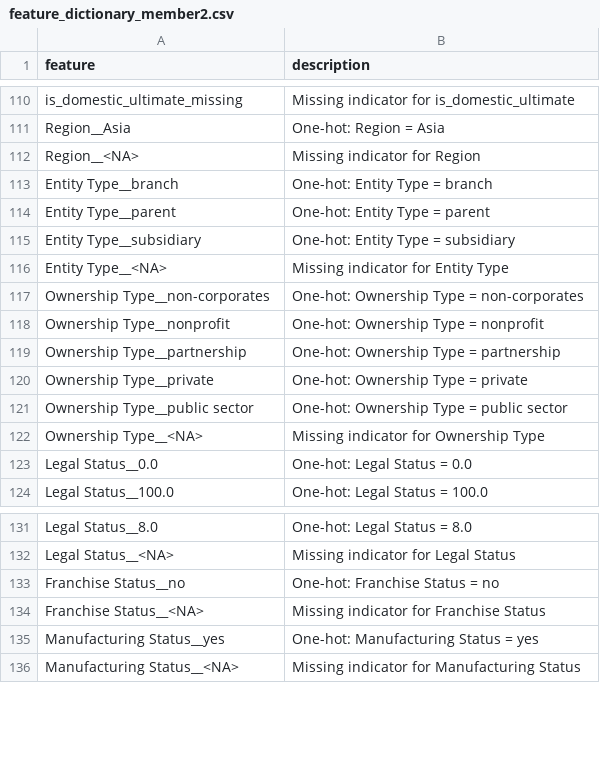
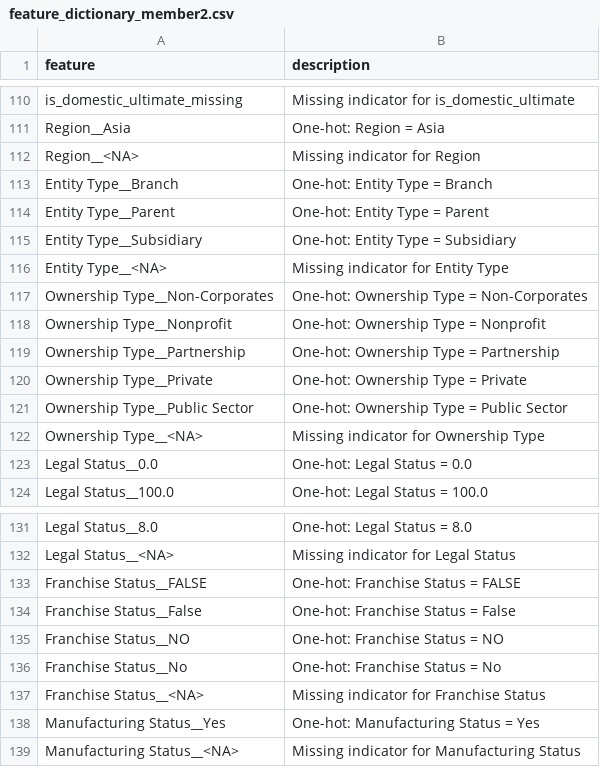
Before and after one commit to Gianice/sdsdatathon, a CSV file: docs/feature_dictionary_member2.csv, drawn as a sheet; only a part is shown, gaps mark what is left out.

```diff
--- a/docs/feature_dictionary_member2.csv
+++ b/docs/feature_dictionary_member2.csv
@@ -112,11 +112,11 @@ Region__Asia,One-hot: Region = Asia
 Region__<NA>,Missing indicator for Region
-Entity Type__branch,One-hot: Entity Type = branch
-Entity Type__parent,One-hot: Entity Type = parent
-Entity Type__subsidiary,One-hot: Entity Type = subsidiary
+Entity Type__Branch,One-hot: Entity Type = Branch
+Entity Type__Parent,One-hot: Entity Type = Parent
+Entity Type__Subsidiary,One-hot: Entity Type = Subsidiary
 Entity Type__<NA>,Missing indicator for Entity Type
-Ownership Type__non-corporates,One-hot: Ownership Type = non-corporates
-Ownership Type__nonprofit,One-hot: Ownership Type = nonprofit
-Ownership Type__partnership,One-hot: Ownership Type = partnership
-Ownership Type__private,One-hot: Ownership Type = private
-Ownership Type__public sector,One-hot: Ownership Type = public sector
+Ownership Type__Non-Corporates,One-hot: Ownership Type = Non-Corporates
+Ownership Type__Nonprofit,One-hot: Ownership Type = Nonprofit
+Ownership Type__Partnership,One-hot: Ownership Type = Partnership
+Ownership Type__Private,One-hot: Ownership Type = Private
+Ownership Type__Public Sector,One-hot: Ownership Type = Public Sector
 Ownership Type__<NA>,Missing indicator for Ownership Type
@@ -132,5 +132,8 @@ Legal Status__8.0,One-hot: Legal Status = 8.0
 Legal Status__<NA>,Missing indicator for Legal Status
-Franchise Status__no,One-hot: Franchise Status = no
+Franchise Status__FALSE,One-hot: Franchise Status = FALSE
+Franchise Status__False,One-hot: Franchise Status = False
+Franchise Status__NO,One-hot: Franchise Status = NO
+Franchise Status__No,One-hot: Franchise Status = No
 Franchise Status__<NA>,Missing indicator for Franchise Status
-Manufacturing Status__yes,One-hot: Manufacturing Status = yes
+Manufacturing Status__Yes,One-hot: Manufacturing Status = Yes
 Manufacturing Status__<NA>,Missing indicator for Manufacturing Status
```
Also changed, not shown: 8 other files.
